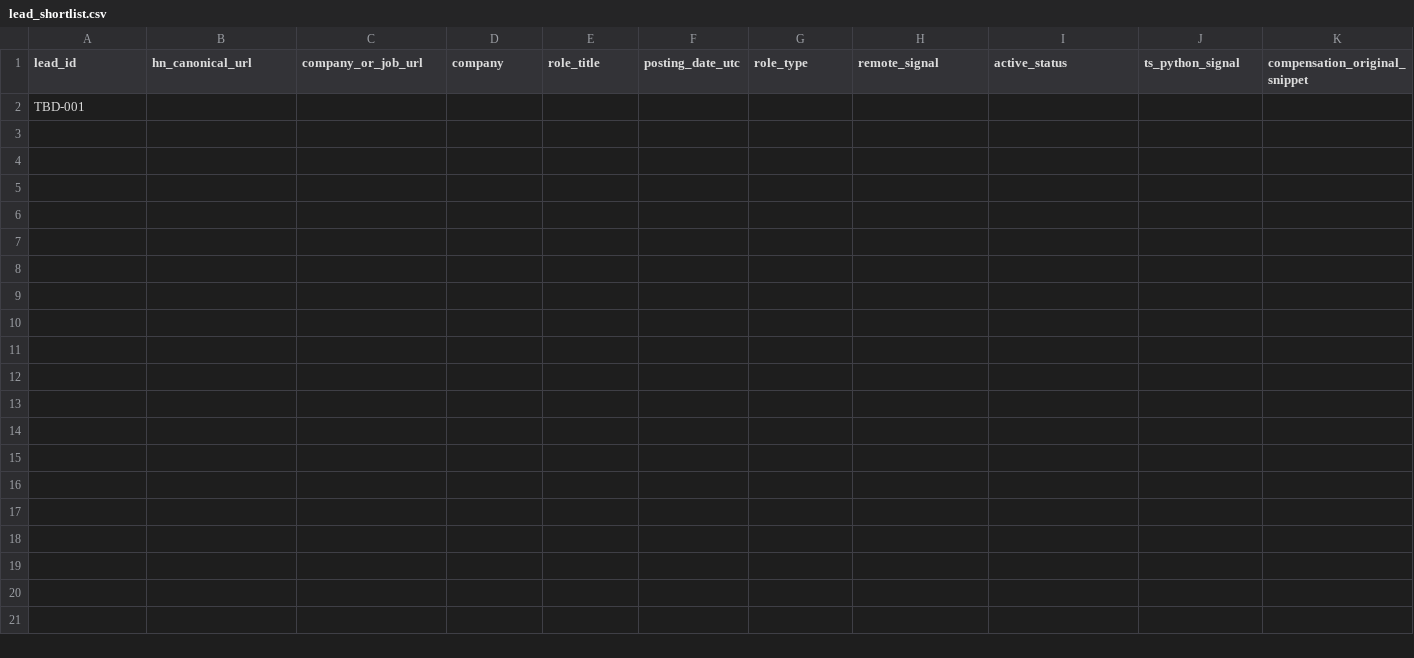
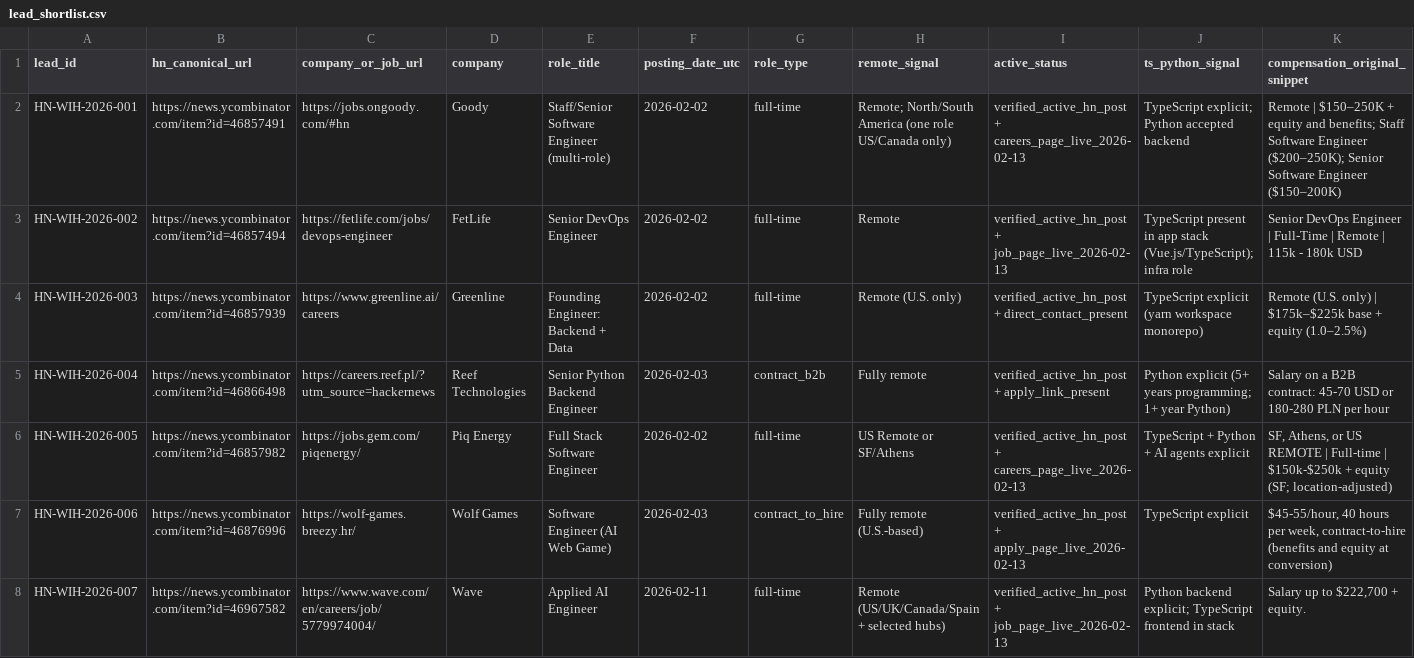
Before and after one commit to mgnlia/hn-wih-outreach-shortlist, a CSV file: artifacts/lead_shortlist.csv, drawn as a sheet; only a part is shown; removed rows and columns are numbered as before the commit, all else as after; rows hold the shown columns only; the diff names each change by its address in the sheet, - before the commit and + after, or states it on an @@ line.

Commit message:
feat: populate final lead shortlist with 7 verified remote WIH opportunities

```diff
--- a/artifacts/lead_shortlist.csv
+++ b/artifacts/lead_shortlist.csv
-row 2: TBD-001
+row 2: HN-WIH-2026-001 | https://news.ycombinator.com/item?id=46857491 | https://jobs.ongoody.com/#hn | Goody | Staff/Senior Software Engineer (multi-role) | 2026-02-02 | full-time | Remote; North/South America (one role US/Canada only) | verified_active_hn_post + careers_page_live_2026-02-13 | TypeScript explicit; Python accepted backend | Remote | $150–250K + equity and benefits; Staff Software Engineer ($200–250K); Senior Software Engineer ($150–200K)
+row 3: HN-WIH-2026-002 | https://news.ycombinator.com/item?id=46857494 | https://fetlife.com/jobs/devops-engineer | FetLife | Senior DevOps Engineer | 2026-02-02 | full-time | Remote | verified_active_hn_post + job_page_live_2026-02-13 | TypeScript present in app stack (Vue.js/TypeScript); infra role | Senior DevOps Engineer | Full-Time | Remote | 115k - 180k USD
+row 4: HN-WIH-2026-003 | https://news.ycombinator.com/item?id=46857939 | https://www.greenline.ai/careers | Greenline | Founding Engineer: Backend + Data | 2026-02-02 | full-time | Remote (U.S. only) | verified_active_hn_post + direct_contact_present | TypeScript explicit (yarn workspace monorepo) | Remote (U.S. only) | $175k–$225k base + equity (1.0–2.5%)
+row 5: HN-WIH-2026-004 | https://news.ycombinator.com/item?id=46866498 | https://careers.reef.pl/?utm_source=hackernews | Reef Technologies | Senior Python Backend Engineer | 2026-02-03 | contract_b2b | Fully remote | verified_active_hn_post + apply_link_present | Python explicit (5+ years programming; 1+ year Python) | Salary on a B2B contract: 45-70 USD or 180-280 PLN per hour
+row 6: HN-WIH-2026-005 | https://news.ycombinator.com/item?id=46857982 | https://jobs.gem.com/piqenergy/ | Piq Energy | Full Stack Software Engineer | 2026-02-02 | full-time | US Remote or SF/Athens | verified_active_hn_post + careers_page_live_2026-02-13 | TypeScript + Python + AI agents explicit | SF, Athens, or US REMOTE | Full-time | $150k-$250k + equity (SF; location-adjusted)
+row 7: HN-WIH-2026-006 | https://news.ycombinator.com/item?id=46876996 | https://wolf-games.breezy.hr/ | Wolf Games | Software Engineer (AI Web Game) | 2026-02-03 | contract_to_hire | Fully remote (U.S.-based) | verified_active_hn_post + apply_page_live_2026-02-13 | TypeScript explicit | $45-55/hour, 40 hours per week, contract-to-hire (benefits and equity at conversion)
+row 8: HN-WIH-2026-007 | https://news.ycombinator.com/item?id=46967582 | https://www.wave.com/en/careers/job/5779974004/ | Wave | Applied AI Engineer | 2026-02-11 | full-time | Remote (US/UK/Canada/Spain + selected hubs) | verified_active_hn_post + job_page_live_2026-02-13 | Python backend explicit; TypeScript frontend in stack | Salary up to $222,700 + equity.
```
